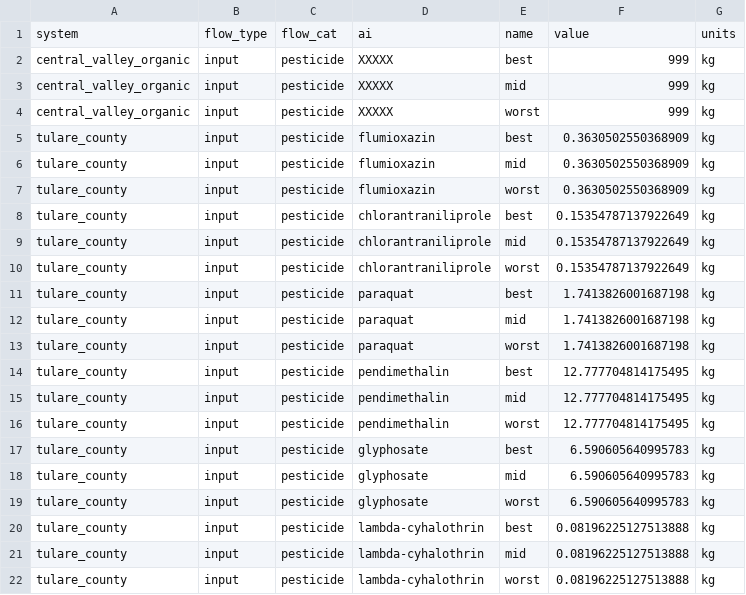
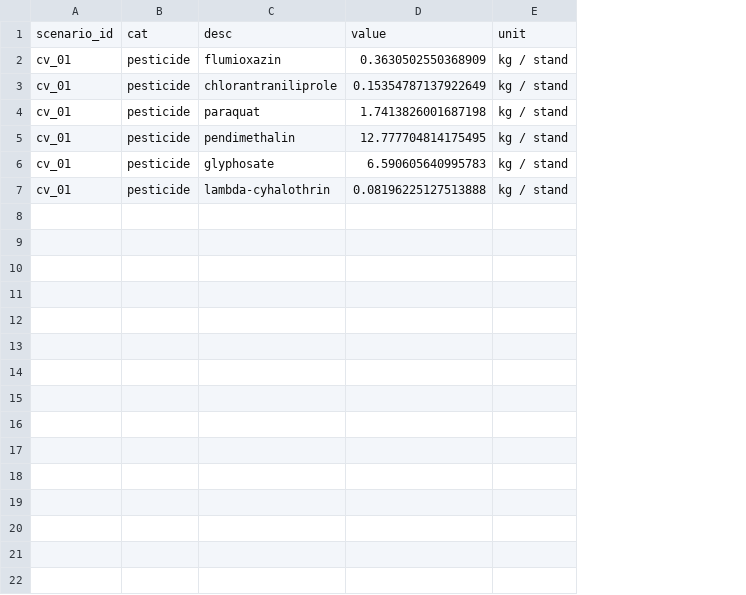
Before and after one commit to vanichols/alfalfa, a CSV file: R/data_tidy/lca_pesticides.csv, drawn as a sheet; removed rows and columns are numbered as before the commit, all else as after; the diff names each change by its address in the sheet, - before the commit and + after, or states it on an @@ line.

```diff
--- a/R/data_tidy/lca_pesticides.csv
+++ b/R/data_tidy/lca_pesticides.csv
-column A, rows 7-8: tulare_county | tulare_county; rows 13-14: tulare_county | tulare_county; rows 19-20: tulare_county | tulare_county
-column B, rows 7-8: input | input; rows 13-14: input | input; rows 19-20: input | input
+column A, rows 2-7: all cv_01
-column E, rows 7-8: worst | best; rows 13-14: worst | best; rows 19-20: worst | best
-column G, rows 7-8: kg | kg; rows 13-14: kg | kg; rows 19-20: kg | kg
+column E, rows 2-7: all kg / stand
-row 1: system | flow_type | flow_cat | ai | name | value | units
-row 2: central_valley_organic | input | pesticide | XXXXX | best | 999 | kg
-row 3: central_valley_organic | input | pesticide | XXXXX | mid | 999 | kg
-row 4: central_valley_organic | input | pesticide | XXXXX | worst | 999 | kg
-row 5: tulare_county | input | pesticide | flumioxazin | best | 0.3630502550368909 | kg
-row 6: tulare_county | input | pesticide | flumioxazin | mid | 0.3630502550368909 | kg
+row 1: scenario_id | cat | desc | value | unit
-row 9: tulare_county | input | pesticide | chlorantraniliprole | mid | 0.15354787137922649 | kg
-row 10: tulare_county | input | pesticide | chlorantraniliprole | worst | 0.15354787137922649 | kg
-row 11: tulare_county | input | pesticide | paraquat | best | 1.7413826001687198 | kg
-row 12: tulare_county | input | pesticide | paraquat | mid | 1.7413826001687198 | kg
-row 15: tulare_county | input | pesticide | pendimethalin | mid | 12.777704814175495 | kg
-row 16: tulare_county | input | pesticide | pendimethalin | worst | 12.777704814175495 | kg
-row 17: tulare_county | input | pesticide | glyphosate | best | 6.590605640995783 | kg
-row 18: tulare_county | input | pesticide | glyphosate | mid | 6.590605640995783 | kg
-row 21: tulare_county | input | pesticide | lambda-cyhalothrin | mid | 0.08196225127513888 | kg
-row 22: tulare_county | input | pesticide | lambda-cyhalothrin | worst | 0.08196225127513888 | kg
```
Also changed, not shown: R/data_tidy/lca_irrigation.csv, R/data_tidy/xx01_old-tidy-data/lca_fieldops.csv, 41 other files.
